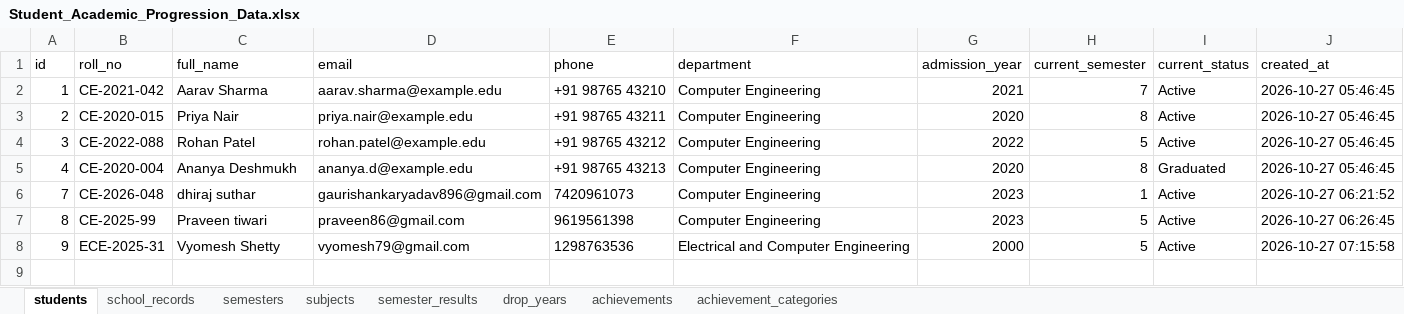
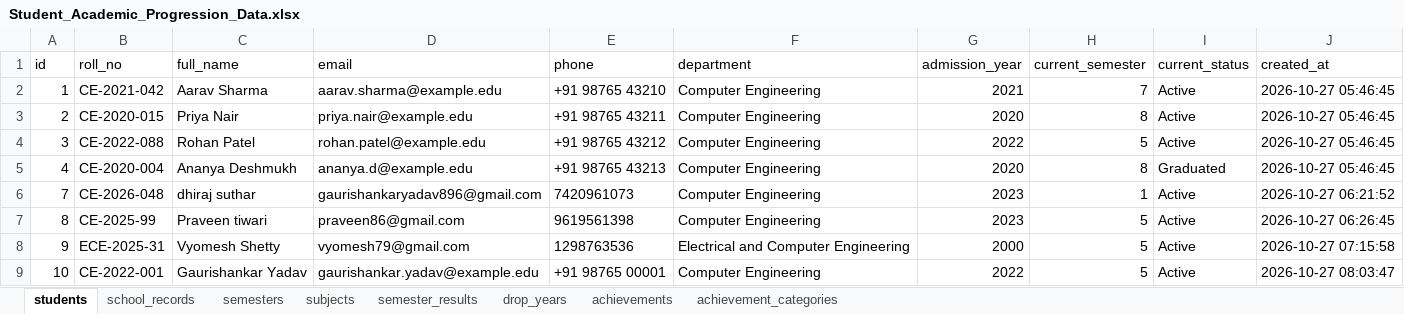
Before and after one commit to gaurishankar-commits/Student_progress.db, an Excel workbook: Student_Academic_Progression_Data.xlsx, sheet students, drawn as a sheet; values as stored, in another font and other column widths than the file's, no borders; the diff names each change by its address in the sheet, - before the commit and + after, or states it on an @@ line.

Commit message:
Seed Gaurishankar Yadav and Vyomesh Shetty and update spreadsheet

```diff
--- a/Student_Academic_Progression_Data.xlsx (sheet students)
+++ b/Student_Academic_Progression_Data.xlsx (sheet students)
+row 9: 10 | CE-2022-001 | Gaurishankar Yadav | gaurishankar.yadav@example.edu | +91 98765 00001 | Computer Engineering | 2022 | 5 | Active | 2026-10-27 08:03:47
```
Also changed, not shown: sheet semesters, sheet school_records, 1 other file.
